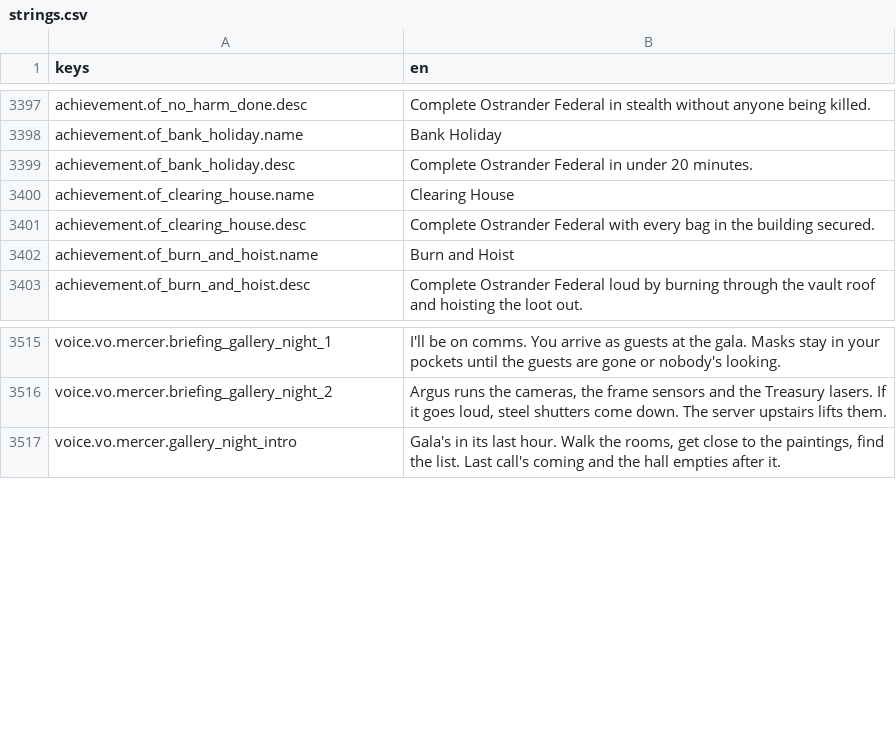
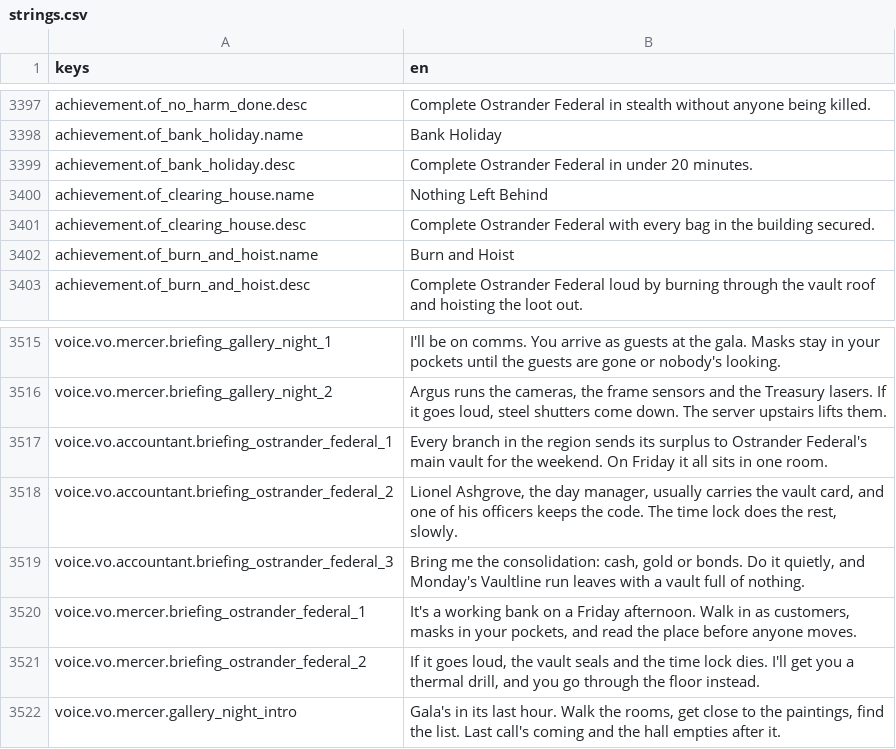
Before and after one commit to LeviticusFigglebottom/Claude-N-Capers, a CSV file: game/content/data/strings/strings.csv, drawn as a sheet; only a part is shown, gaps mark what is left out.

```diff
--- a/game/content/data/strings/strings.csv
+++ b/game/content/data/strings/strings.csv
@@ -3399,3 +3399,3 @@ achievement.of_bank_holiday.name,Bank Holiday
 achievement.of_bank_holiday.desc,Complete Ostrander Federal in under 20 minutes.
-achievement.of_clearing_house.name,Clearing House
+achievement.of_clearing_house.name,Nothing Left Behind
 achievement.of_clearing_house.desc,Complete Ostrander Federal with every bag in the building secured.
@@ -3516,2 +3516,7 @@ voice.vo.mercer.briefing_gallery_night_1,I'll be on comms. You arrive as guests
 voice.vo.mercer.briefing_gallery_night_2,"Argus runs the cameras, the frame sensors and the Treasury lasers. If it goes loud, steel shutters come down. The server upstairs lifts them."
+voice.vo.accountant.briefing_ostrander_federal_1,Every branch in the region sends its surplus to Ostrander Federal's main vault for the weekend. On Friday it all sits in one room.
+voice.vo.accountant.briefing_ostrander_federal_2,"Lionel Ashgrove, the day manager, usually carries the vault card, and one of his officers keeps the code. The time lock does the rest, slowly."
+voice.vo.accountant.briefing_ostrander_federal_3,"Bring me the consolidation: cash, gold or bonds. Do it quietly, and Monday's Vaultline run leaves with a vault full of nothing."
+voice.vo.mercer.briefing_ostrander_federal_1,"It's a working bank on a Friday afternoon. Walk in as customers, masks in your pockets, and read the place before anyone moves."
+voice.vo.mercer.briefing_ostrander_federal_2,"If it goes loud, the vault seals and the time lock dies. I'll get you a thermal drill, and you go through the floor instead."
 voice.vo.mercer.gallery_night_intro,"Gala's in its last hour. Walk the rooms, get close to the paintings, find the list. Last call's coming and the hall empties after it."
```
Also changed, not shown: 7 other files.
